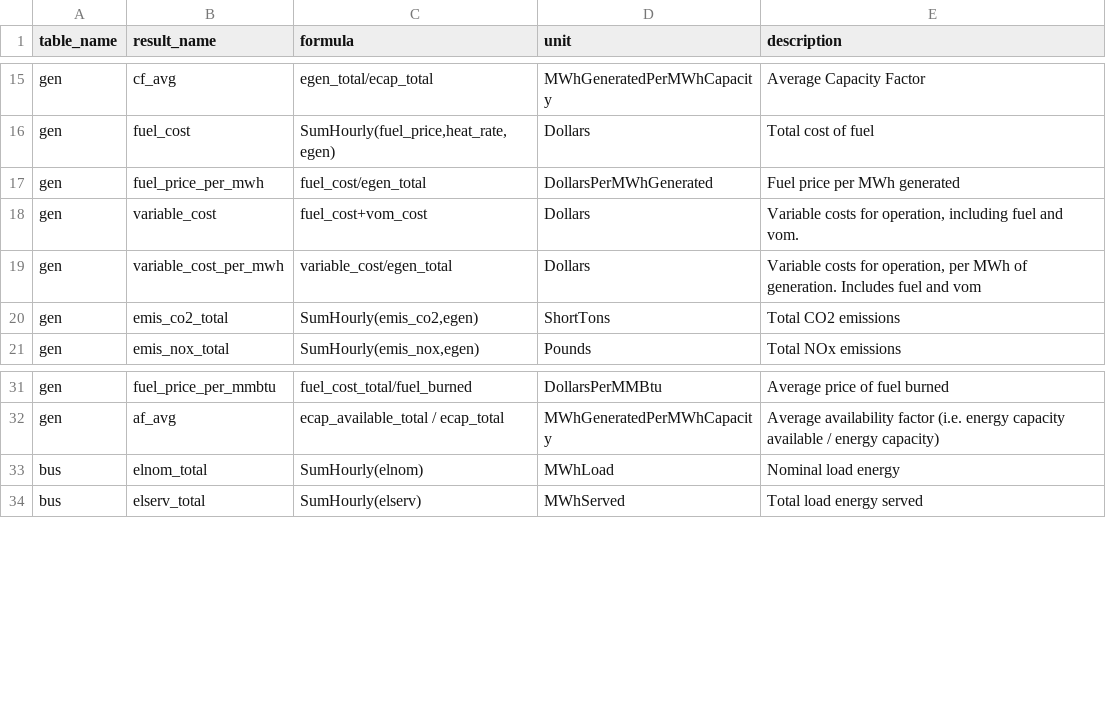
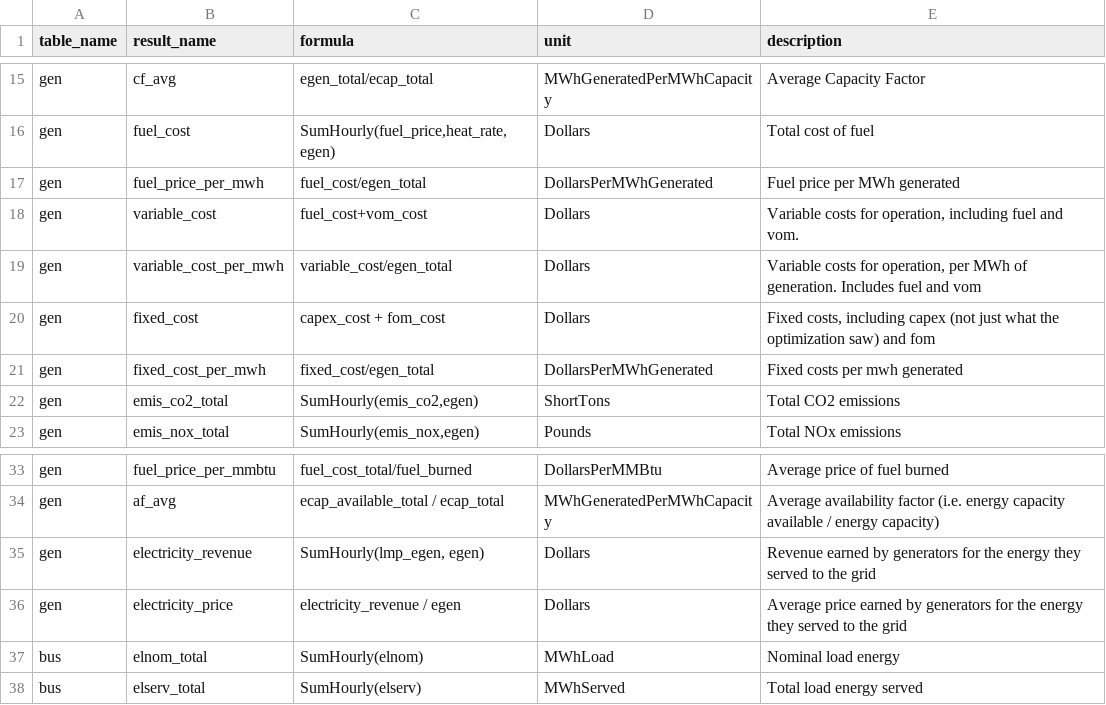
Before and after one commit to e4st-dev/E4ST.jl, a CSV file: src/results/results_formulas.csv, drawn as a sheet; only a part is shown, gaps mark what is left out; the diff names each change by its address in the sheet, - before the commit and + after, or states it on an @@ line.

```diff
--- a/src/results/results_formulas.csv
+++ b/src/results/results_formulas.csv
+row 20: gen | fixed_cost | capex_cost + fom_cost | Dollars | Fixed costs, including capex (not just what the optimization saw) and fom
+row 21: gen | fixed_cost_per_mwh | fixed_cost/egen_total | DollarsPerMWhGenerated | Fixed costs per mwh generated
+row 35: gen | electricity_revenue | SumHourly(lmp_egen, egen) | Dollars | Revenue earned by generators for the energy they served to the grid
+row 36: gen | electricity_price | electricity_revenue / egen | Dollars | Average price earned by generators for the energy they served to the grid
```
Also changed, not shown: 7 other files.
